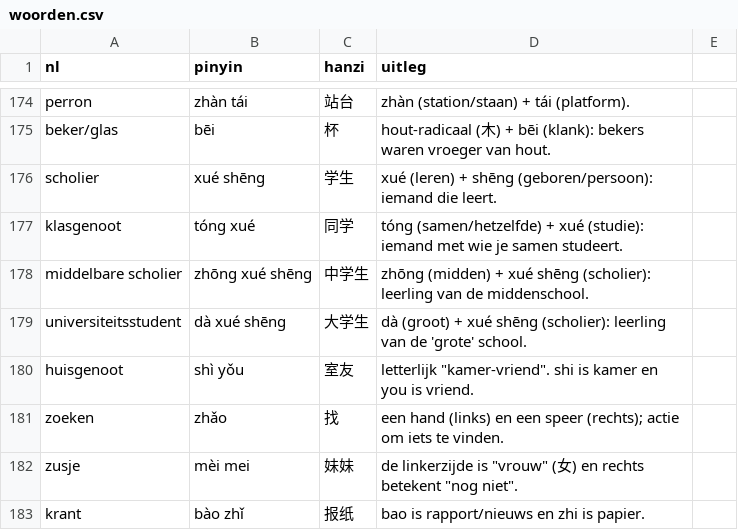
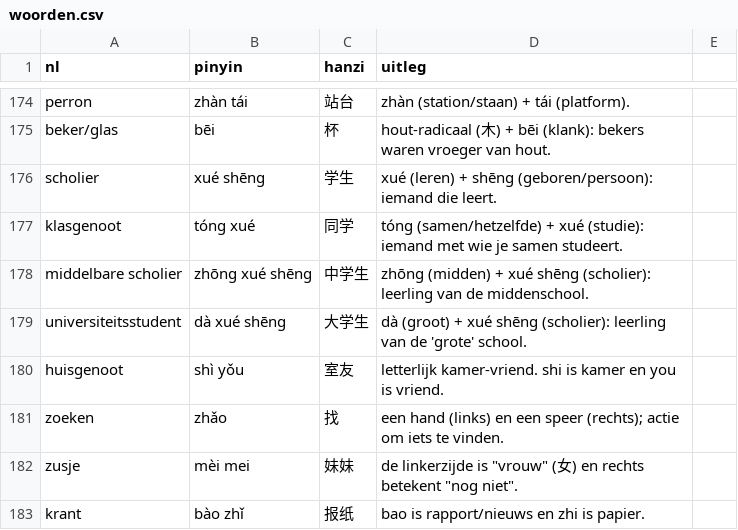
Before and after one commit to evdd86/Chinese-Flashcards, a CSV file: woorden.csv, drawn as a sheet; only a part is shown, gaps mark what is left out.

Commit message:
Update woorden.csv

```diff
--- a/woorden.csv
+++ b/woorden.csv
@@ -179,3 +179,3 @@ middelbare scholier,zhōng xué shēng,中学生,zhōng (midden) + xué shēng (
 universiteitsstudent,dà xué shēng,大学生,dà (groot) + xué shēng (scholier): leerling van de 'grote' school.
-huisgenoot,shì yǒu,室友,letterlijk "kamer-vriend". shi is kamer en you is vriend.
+huisgenoot,shì yǒu,室友,letterlijk kamer-vriend. shi is kamer en you is vriend.
 zoeken,zhǎo,找,een hand (links) en een speer (rechts); actie om iets te vinden.
```
